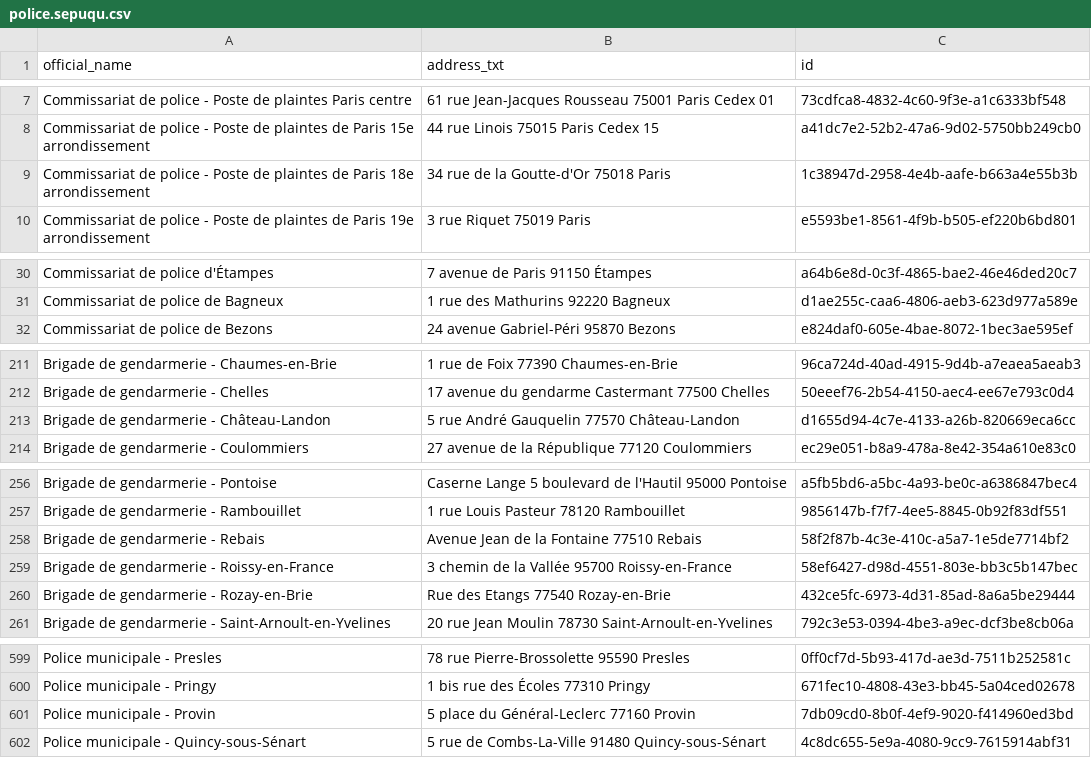
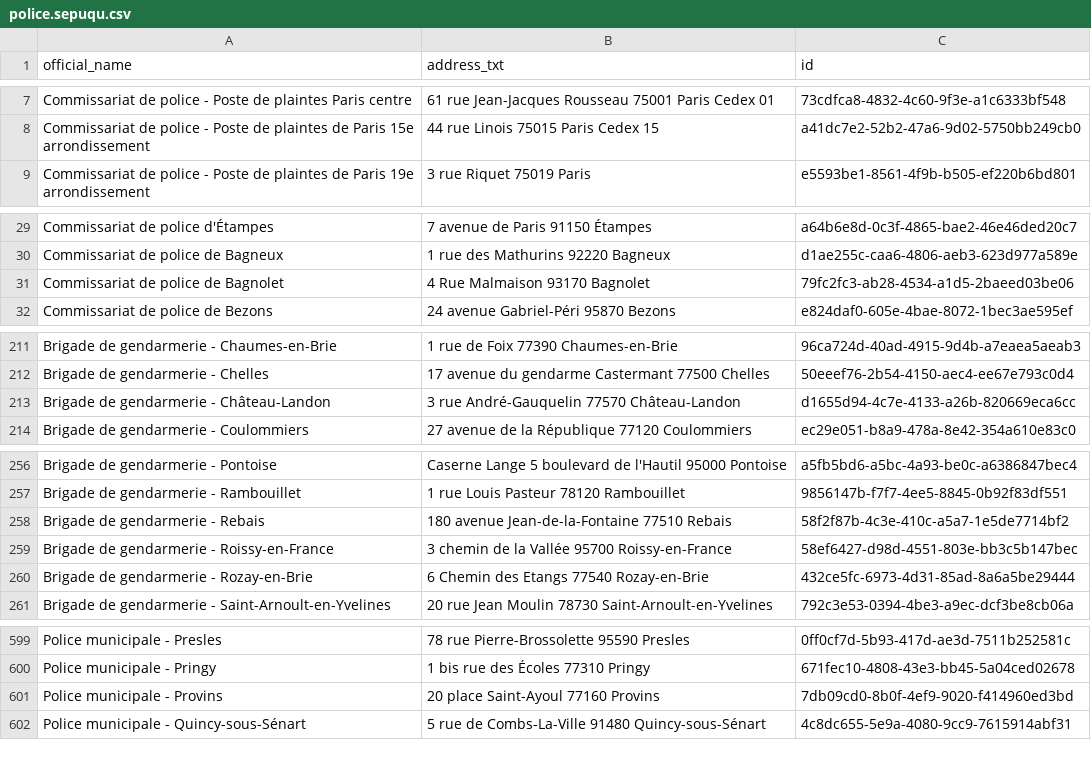
Before and after one commit to Jungle-Bus/cancan_idfm_ci, a CSV file: police.sepuqu.csv, drawn as a sheet; only a part is shown, gaps mark what is left out; the diff covers the shown part only.

```diff
--- a/police.sepuqu.csv
+++ b/police.sepuqu.csv
@@ -8,3 +8,2 @@ Commissariat de police - Poste de plaintes Paris centre,61 rue Jean-Jacques Rous
 Commissariat de police - Poste de plaintes de Paris 15e arrondissement,44 rue Linois 75015 Paris Cedex 15,a41dc7e2-52b2-47a6-9d02-5750bb249cb0
-Commissariat de police - Poste de plaintes de Paris 18e arrondissement,34 rue de la Goutte-d'Or 75018 Paris,1c38947d-2958-4e4b-aafe-b663a4e55b3b
 Commissariat de police - Poste de plaintes de Paris 19e arrondissement,3 rue Riquet 75019 Paris,e5593be1-8561-4f9b-b505-ef220b6bd801
@@ -31,2 +30,3 @@ Commissariat de police d'Étampes,7 avenue de Paris 91150 Étampes,a64b6e8d-0c3f
 Commissariat de police de Bagneux,1 rue des Mathurins 92220 Bagneux,d1ae255c-caa6-4806-aeb3-623d977a589e
+Commissariat de police de Bagnolet,4 Rue Malmaison 93170 Bagnolet,79fc2fc3-ab28-4534-a1d5-2baeed03be06
 Commissariat de police de Bezons,24 avenue Gabriel-Péri 95870 Bezons,e824daf0-605e-4bae-8072-1bec3ae595ef
@@ -212,3 +212,3 @@ Brigade de gendarmerie - Chaumes-en-Brie,1 rue de Foix 77390 Chaumes-en-Brie,96c
 Brigade de gendarmerie - Chelles,17 avenue du gendarme Castermant 77500 Chelles,50eeef76-2b54-4150-aec4-ee67e793c0d4
-Brigade de gendarmerie - Château-Landon,5 rue André Gauquelin 77570 Château-Landon,d1655d94-4c7e-4133-a26b-820669eca6cc
+Brigade de gendarmerie - Château-Landon,3 rue André-Gauquelin 77570 Château-Landon,d1655d94-4c7e-4133-a26b-820669eca6cc
 Brigade de gendarmerie - Coulommiers,27 avenue de la République 77120 Coulommiers,ec29e051-b8a9-478a-8e42-354a610e83c0
@@ -257,5 +257,5 @@ Brigade de gendarmerie - Pontoise,Caserne Lange  5 boulevard de l'Hautil 95000 P
 Brigade de gendarmerie - Rambouillet,1 rue Louis Pasteur 78120 Rambouillet,9856147b-f7f7-4ee5-8845-0b92f83df551
-Brigade de gendarmerie - Rebais,Avenue Jean de la Fontaine 77510 Rebais,58f2f87b-4c3e-410c-a5a7-1e5de7714bf2
+Brigade de gendarmerie - Rebais,180 avenue Jean-de-la-Fontaine 77510 Rebais,58f2f87b-4c3e-410c-a5a7-1e5de7714bf2
 Brigade de gendarmerie - Roissy-en-France,3 chemin de la Vallée 95700 Roissy-en-France,58ef6427-d98d-4551-803e-bb3c5b147bec
-Brigade de gendarmerie - Rozay-en-Brie,Rue des Etangs 77540 Rozay-en-Brie,432ce5fc-6973-4d31-85ad-8a6a5be29444
+Brigade de gendarmerie - Rozay-en-Brie,6 Chemin des Etangs 77540 Rozay-en-Brie,432ce5fc-6973-4d31-85ad-8a6a5be29444
 Brigade de gendarmerie - Saint-Arnoult-en-Yvelines,20 rue Jean Moulin 78730 Saint-Arnoult-en-Yvelines,792c3e53-0394-4be3-a9ec-dcf3be8cb06a
@@ -600,3 +600,3 @@ Police municipale - Presles,78 rue Pierre-Brossolette 95590 Presles,0ff0cf7d-5b9
 Police municipale - Pringy,1 bis rue des Écoles 77310 Pringy,671fec10-4808-43e3-bb45-5a04ced02678
-Police municipale - Provin,5 place du Général-Leclerc 77160 Provin,7db09cd0-8b0f-4ef9-9020-f414960ed3bd
+Police municipale - Provins,20 place Saint-Ayoul 77160 Provins,7db09cd0-8b0f-4ef9-9020-f414960ed3bd
 Police municipale - Quincy-sous-Sénart,5 rue de Combs-La-Ville 91480 Quincy-sous-Sénart,4c8dc655-5e9a-4080-9cc9-7615914abf31
```
Also changed, not shown: 1 edited cell elsewhere in this file, mairies_etc.sepuqu.csv.
